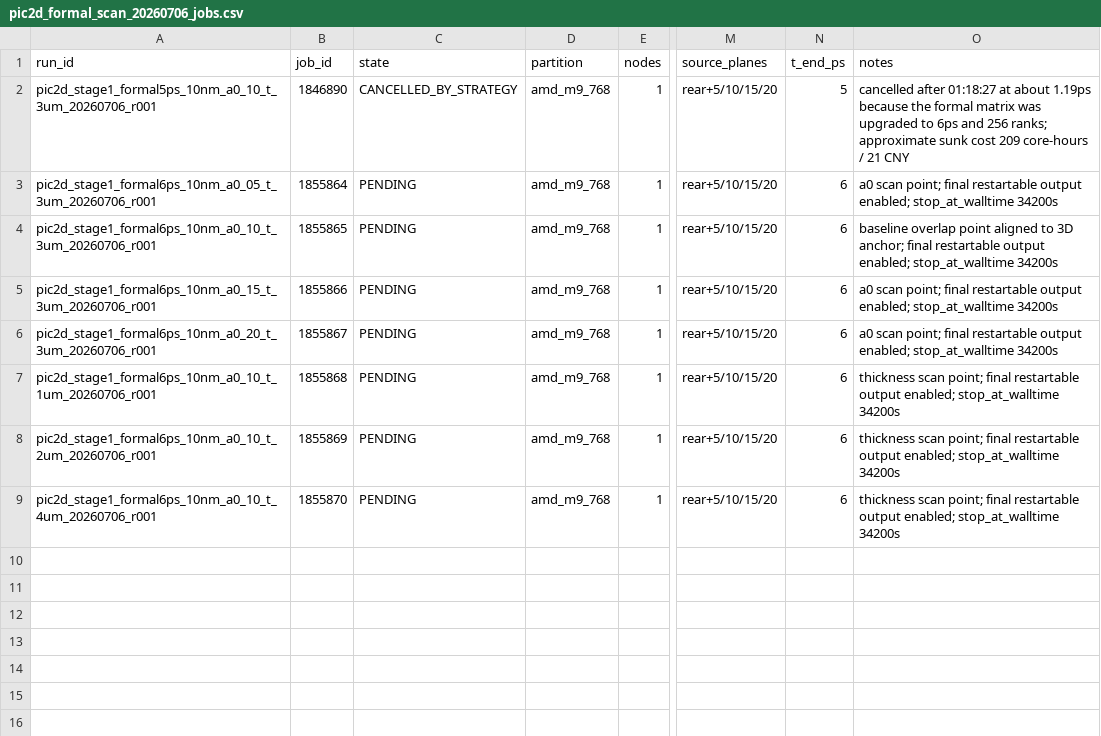
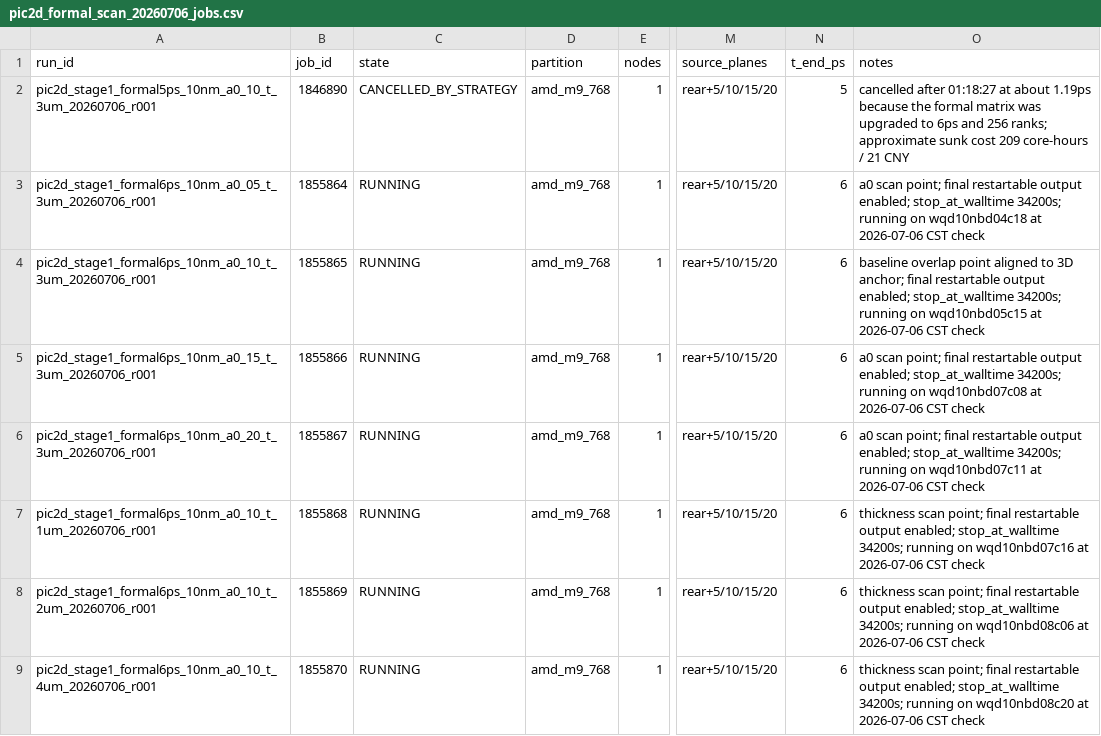
Before and after one commit to xiaojiujiuboom/no5gongzuo, a CSV file: hpc/pic2d_formal_scan_20260706_jobs.csv, drawn as a sheet; only a part is shown, gaps mark what is left out; the diff names each change by its address in the sheet, - before the commit and + after, or states it on an @@ line.

```diff
--- a/hpc/pic2d_formal_scan_20260706_jobs.csv
+++ b/hpc/pic2d_formal_scan_20260706_jobs.csv
-C3:C9 (state): PENDING
+C3:C9 (state): RUNNING
-O3 (notes): …enabled; stop_at_walltime 34200s
+O3 (notes): …enabled; stop_at_walltime 34200s; running on wqd10nbd04c18 at 2026-07-06 CST check
-O4 (notes): …enabled; stop_at_walltime 34200s
+O4 (notes): …enabled; stop_at_walltime 34200s; running on wqd10nbd05c15 at 2026-07-06 CST check
-O5 (notes): …enabled; stop_at_walltime 34200s
+O5 (notes): …enabled; stop_at_walltime 34200s; running on wqd10nbd07c08 at 2026-07-06 CST check
-O6 (notes): …enabled; stop_at_walltime 34200s
+O6 (notes): …enabled; stop_at_walltime 34200s; running on wqd10nbd07c11 at 2026-07-06 CST check
-O7 (notes): …enabled; stop_at_walltime 34200s
+O7 (notes): …enabled; stop_at_walltime 34200s; running on wqd10nbd07c16 at 2026-07-06 CST check
-O8 (notes): …enabled; stop_at_walltime 34200s
+O8 (notes): …enabled; stop_at_walltime 34200s; running on wqd10nbd08c06 at 2026-07-06 CST check
-O9 (notes): …enabled; stop_at_walltime 34200s
+O9 (notes): …enabled; stop_at_walltime 34200s; running on wqd10nbd08c20 at 2026-07-06 CST check
```
Also changed, not shown: 1 other file.
